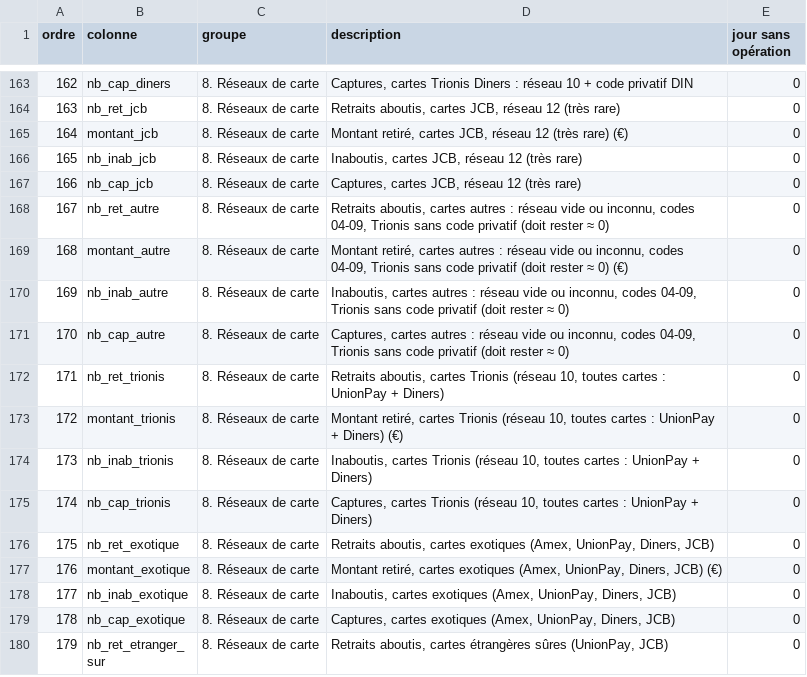
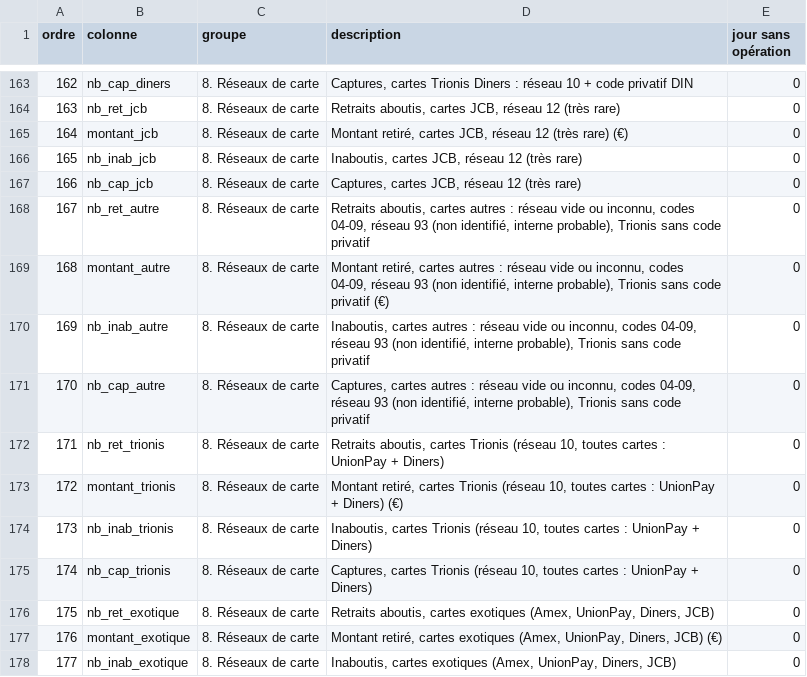
Before and after one commit to LhMaNA/coder_en_pyspark, a CSV file: sql/fiche_jour/dictionnaire_fiche_jour.csv, drawn as a sheet; only a part is shown, gaps mark what is left out; the shorter side is filled out with more unchanged rows.

Commit message:
Daily sheet SQL: UnionPay/Diners counted only on network 10, Amex/JCB by their own network; new queries for withdrawals by network and month, exotic networks by month (sheet and raw data), and cassette inversion impact (withdrawals, customers, euros, transaction detail)

```diff
--- a/sql/fiche_jour/dictionnaire_fiche_jour.csv
+++ b/sql/fiche_jour/dictionnaire_fiche_jour.csv
@@ -167,6 +167,6 @@ ordre;colonne;groupe;description;jour sans opération
 166;nb_cap_jcb;8. Réseaux de carte;Captures, cartes JCB, réseau 12 (très rare);0
-167;nb_ret_autre;8. Réseaux de carte;Retraits aboutis, cartes autres : réseau vide ou inconnu, codes 04-09, Trionis sans code privatif (doit rester ≈ 0);0
-168;montant_autre;8. Réseaux de carte;Montant retiré, cartes autres : réseau vide ou inconnu, codes 04-09, Trionis sans code privatif (doit rester ≈ 0) (€);0
-169;nb_inab_autre;8. Réseaux de carte;Inaboutis, cartes autres : réseau vide ou inconnu, codes 04-09, Trionis sans code privatif (doit rester ≈ 0);0
-170;nb_cap_autre;8. Réseaux de carte;Captures, cartes autres : réseau vide ou inconnu, codes 04-09, Trionis sans code privatif (doit rester ≈ 0);0
+167;nb_ret_autre;8. Réseaux de carte;Retraits aboutis, cartes autres : réseau vide ou inconnu, codes 04-09, réseau 93 (non identifié, interne probable), Trionis sans code privatif;0
+168;montant_autre;8. Réseaux de carte;Montant retiré, cartes autres : réseau vide ou inconnu, codes 04-09, réseau 93 (non identifié, interne probable), Trionis sans code privatif (€);0
+169;nb_inab_autre;8. Réseaux de carte;Inaboutis, cartes autres : réseau vide ou inconnu, codes 04-09, réseau 93 (non identifié, interne probable), Trionis sans code privatif;0
+170;nb_cap_autre;8. Réseaux de carte;Captures, cartes autres : réseau vide ou inconnu, codes 04-09, réseau 93 (non identifié, interne probable), Trionis sans code privatif;0
 171;nb_ret_trionis;8. Réseaux de carte;Retraits aboutis, cartes Trionis (réseau 10, toutes cartes : UnionPay + Diners);0
```
Also changed, not shown: 6 other files.
